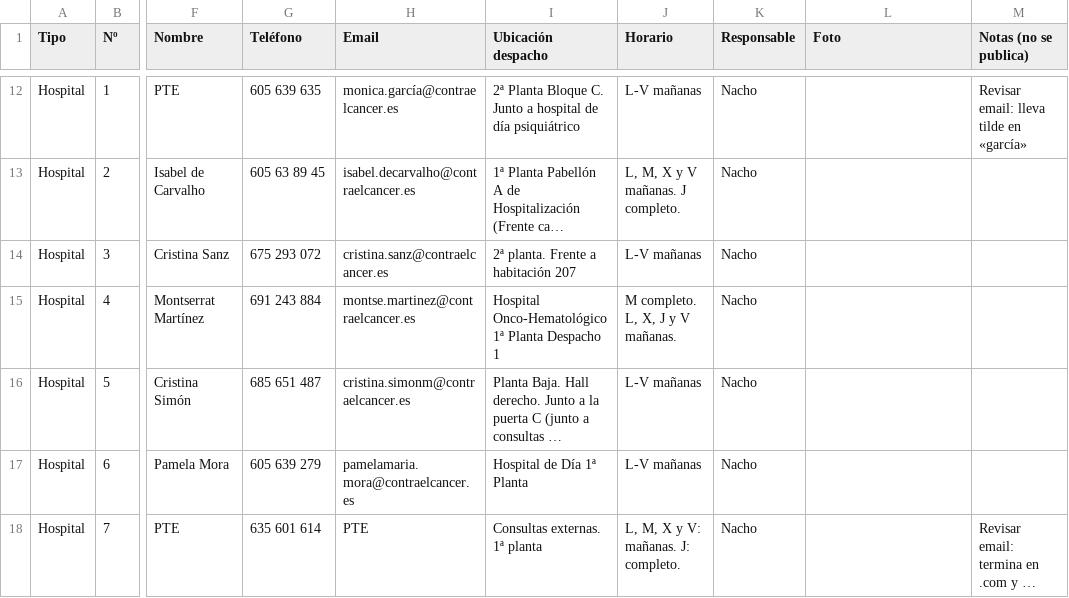
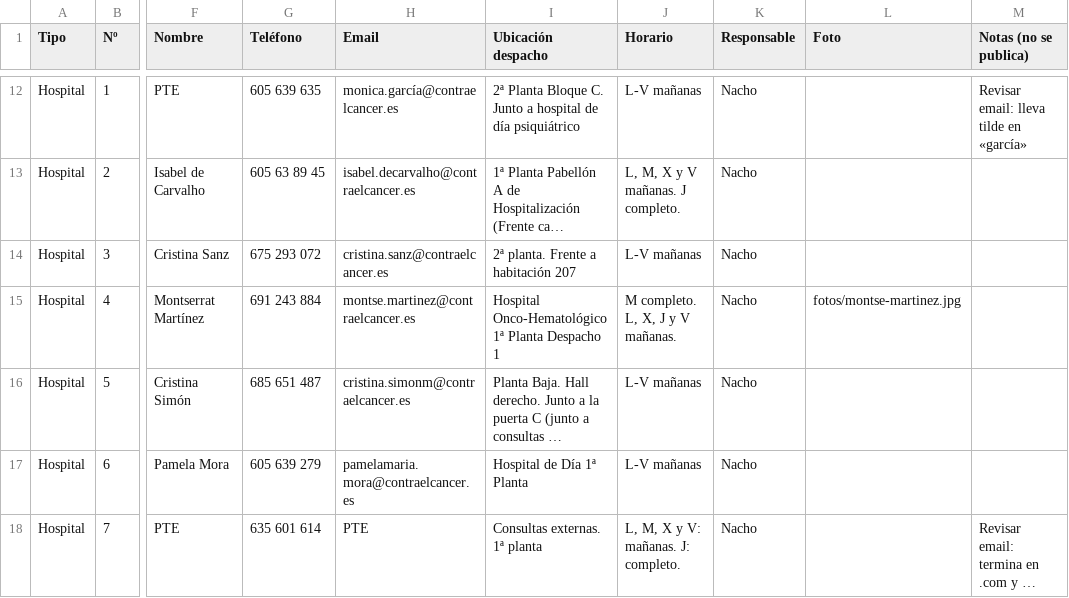
Before and after one commit to DirectorioAECC/Directorio, a CSV file: contactos.csv, drawn as a sheet; only a part is shown, gaps mark what is left out; long unchanged cells end in …; the diff names each change by its address in the sheet, - before the commit and + after, or states it on an @@ line.

```diff
--- a/contactos.csv
+++ b/contactos.csv
-L15 (Foto): (empty)
+L15 (Foto): fotos/montse-martinez.jpg
```
Also changed, not shown: 1 other file.
